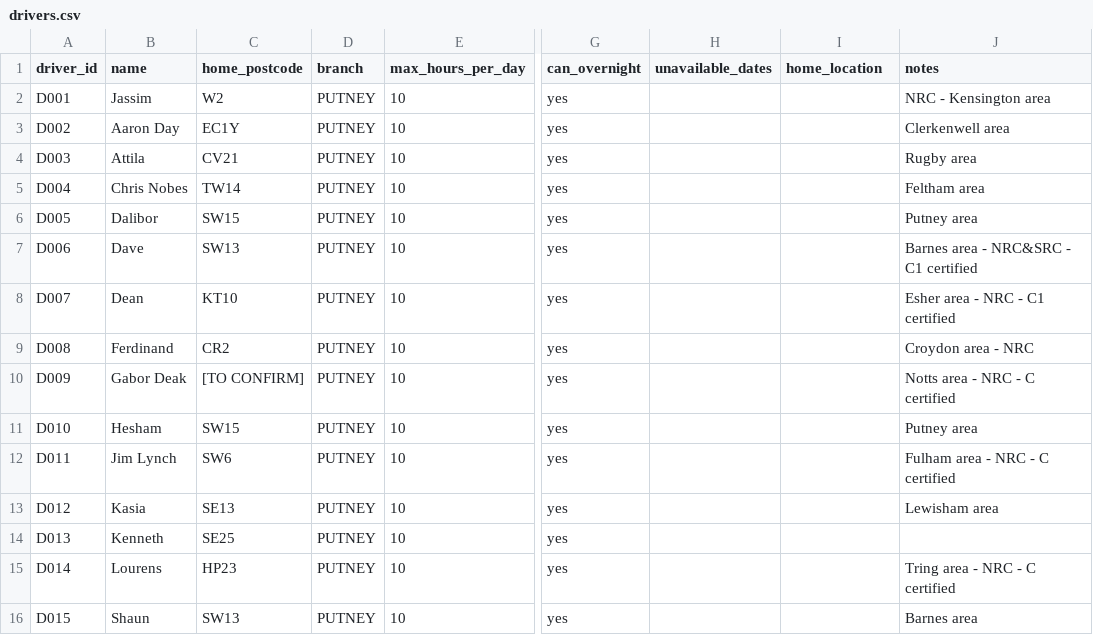
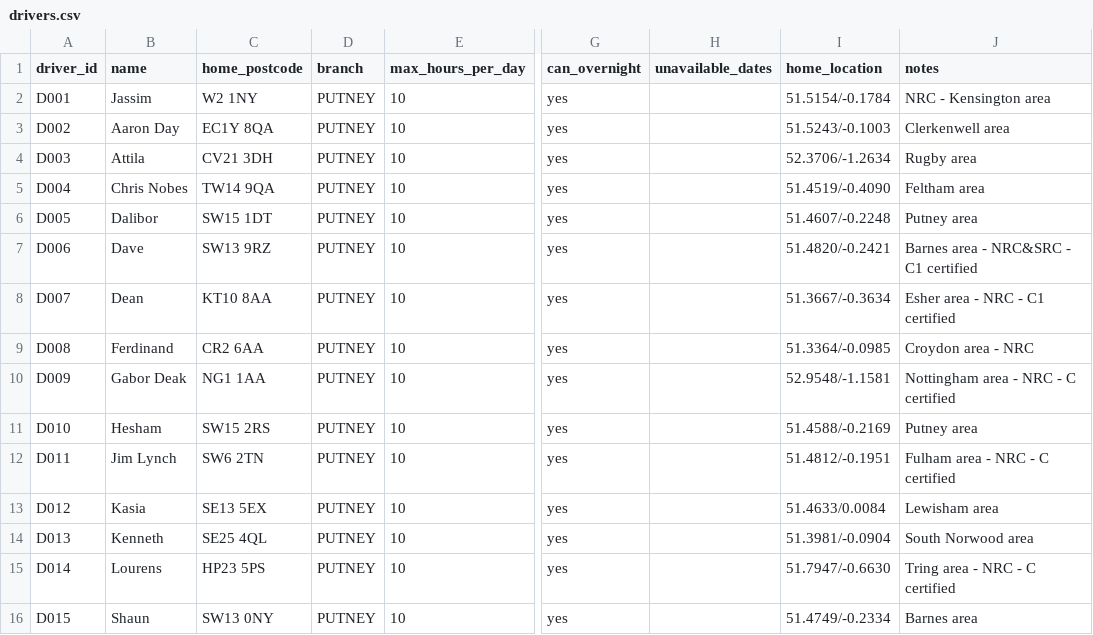
Before and after one commit to brianspurling/boutagys_scheduler, a CSV file: data/drivers.csv, drawn as a sheet; only a part is shown, gaps mark what is left out; the diff covers the shown part only; the diff names each change by its address in the sheet, - before the commit and + after, or states it on an @@ line.

```diff
--- a/data/drivers.csv
+++ b/data/drivers.csv
-C2 (home_postcode): W2
+C2 (home_postcode): W2 1NY
-I2 (home_location): (empty)
+I2 (home_location): 51.5154/-0.1784
-C3 (home_postcode): EC1Y
+C3 (home_postcode): EC1Y 8QA
-I3 (home_location): (empty)
+I3 (home_location): 51.5243/-0.1003
-C4 (home_postcode): CV21
+C4 (home_postcode): CV21 3DH
-I4 (home_location): (empty)
+I4 (home_location): 52.3706/-1.2634
-C5 (home_postcode): TW14
+C5 (home_postcode): TW14 9QA
-I5 (home_location): (empty)
+I5 (home_location): 51.4519/-0.4090
-C6 (home_postcode): SW15
+C6 (home_postcode): SW15 1DT
-I6 (home_location): (empty)
+I6 (home_location): 51.4607/-0.2248
-C7 (home_postcode): SW13
+C7 (home_postcode): SW13 9RZ
-I7 (home_location): (empty)
+I7 (home_location): 51.4820/-0.2421
-C8 (home_postcode): KT10
+C8 (home_postcode): KT10 8AA
-I8 (home_location): (empty)
+I8 (home_location): 51.3667/-0.3634
-C9 (home_postcode): CR2
+C9 (home_postcode): CR2 6AA
-I9 (home_location): (empty)
+I9 (home_location): 51.3364/-0.0985
-C10 (home_postcode): [TO CONFIRM]
+C10 (home_postcode): NG1 1AA
-I10 (home_location): (empty)
+I10 (home_location): 52.9548/-1.1581
-J10 (notes): Notts area - NRC - C certified
+J10 (notes): Nottingham area - NRC - C certified
-C11 (home_postcode): SW15
+C11 (home_postcode): SW15 2RS
-I11 (home_location): (empty)
+I11 (home_location): 51.4588/-0.2169
-C12 (home_postcode): SW6
+C12 (home_postcode): SW6 2TN
-I12 (home_location): (empty)
+I12 (home_location): 51.4812/-0.1951
-C13 (home_postcode): SE13
+C13 (home_postcode): SE13 5EX
-I13 (home_location): (empty)
+I13 (home_location): 51.4633/0.0084
-C14 (home_postcode): SE25
+C14 (home_postcode): SE25 4QL
-I14 (home_location): (empty)
+I14 (home_location): 51.3981/-0.0904
-J14 (notes): (empty)
+J14 (notes): South Norwood area
-C15 (home_postcode): HP23
+C15 (home_postcode): HP23 5PS
-I15 (home_location): (empty)
+I15 (home_location): 51.7947/-0.6630
-C16 (home_postcode): SW13
+C16 (home_postcode): SW13 0NY
-I16 (home_location): (empty)
+I16 (home_location): 51.4749/-0.2334
```
Also changed, not shown: 14 edited cells elsewhere in this file.
